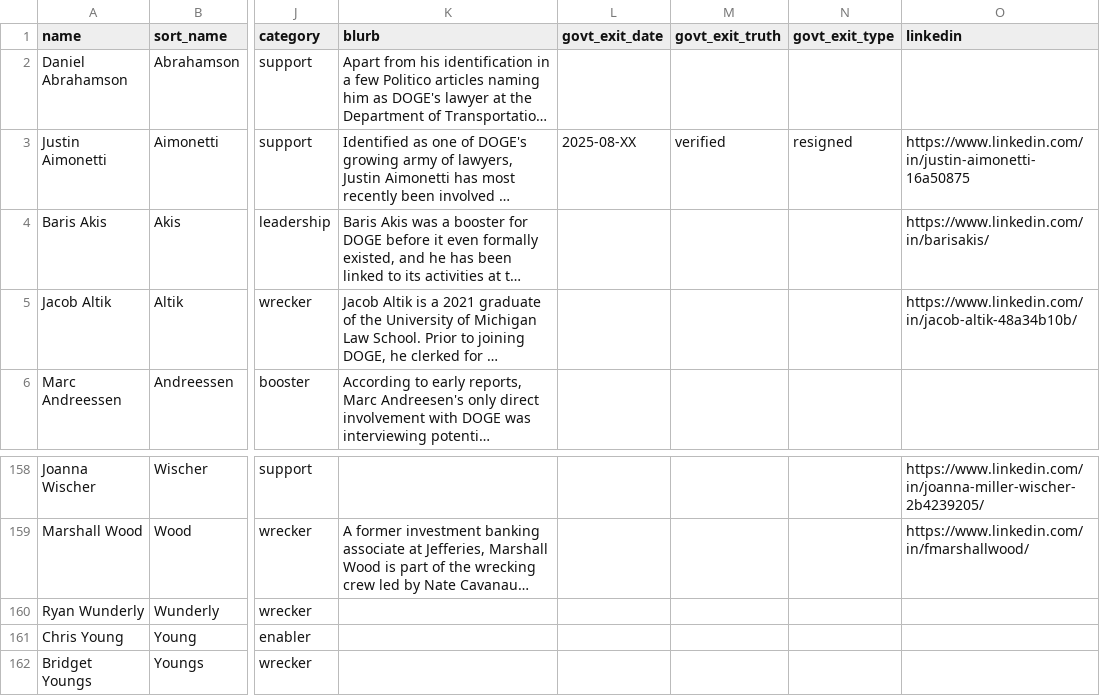
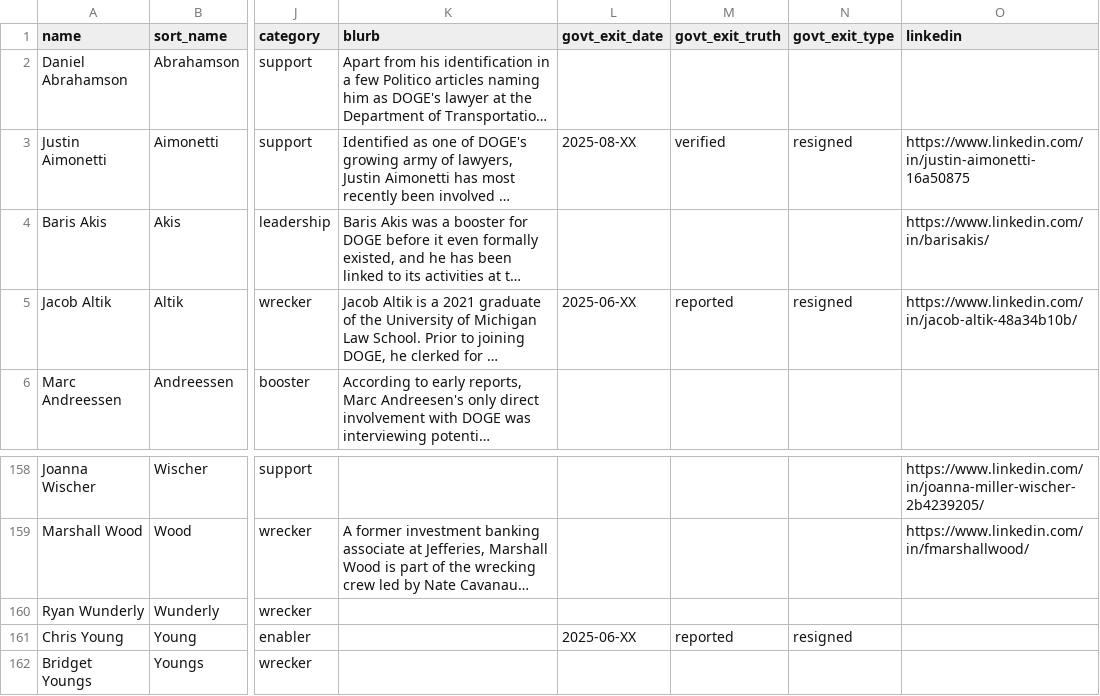
Before and after one commit to harrisj/doge_track, a CSV file: src/csv/people.csv, drawn as a sheet; only a part is shown, gaps mark what is left out; long unchanged cells end in …; the diff names each change by its address in the sheet, - before the commit and + after, or states it on an @@ line.

```diff
--- a/src/csv/people.csv
+++ b/src/csv/people.csv
-L5 (govt_exit_date): (empty)
+L5 (govt_exit_date): 2025-06-XX
-M5 (govt_exit_truth): (empty)
+M5 (govt_exit_truth): reported
-N5 (govt_exit_type): (empty)
+N5 (govt_exit_type): resigned
-L161 (govt_exit_date): (empty)
+L161 (govt_exit_date): 2025-06-XX
-M161 (govt_exit_truth): (empty)
+M161 (govt_exit_truth): reported
-N161 (govt_exit_type): (empty)
+N161 (govt_exit_type): resigned
```
Also changed, not shown: src/csv/agencies.csv, src/csv/events.csv, 9 other files.
